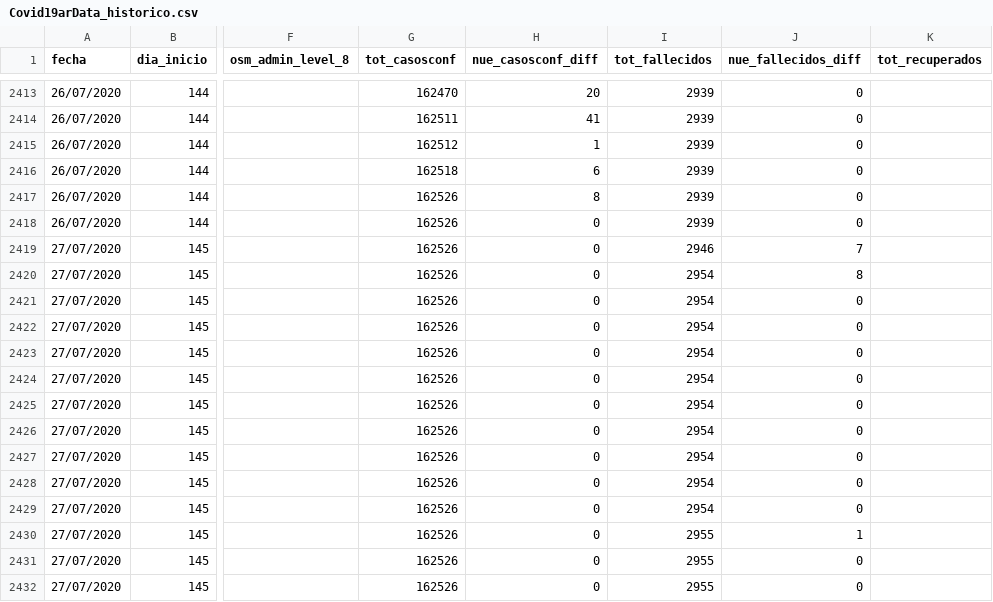
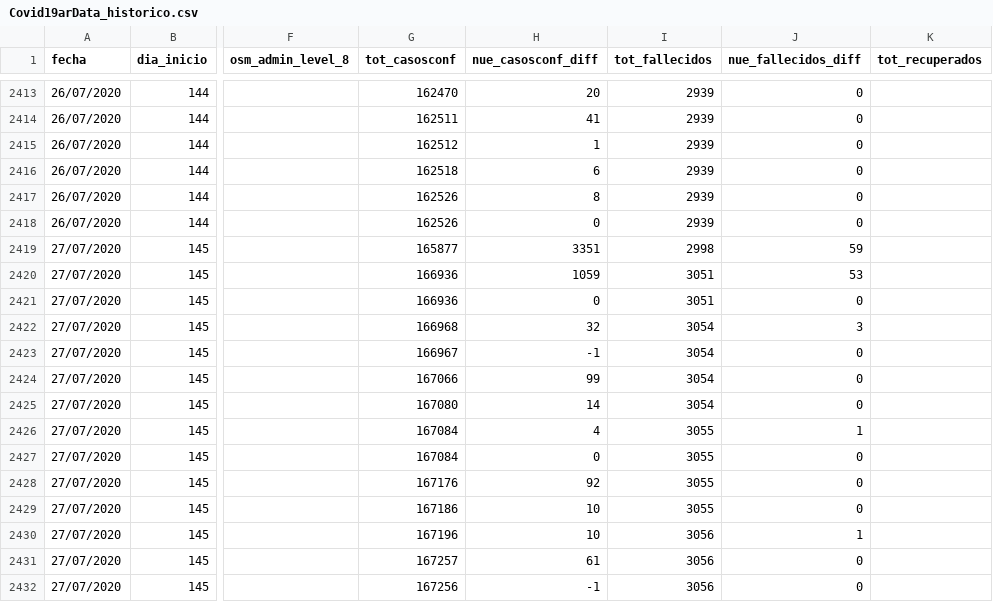
Before and after one commit to sergiovillordo/covid19_spread, a CSV file: data/argentina/Covid19arData_historico.csv, drawn as a sheet; only a part is shown, gaps mark what is left out; the diff covers the shown part only; the diff names each change by its address in the sheet, - before the commit and + after, or states it on an @@ line.

```diff
--- a/data/argentina/Covid19arData_historico.csv
+++ b/data/argentina/Covid19arData_historico.csv
-G2419 (tot_casosconf): 162526
+G2419 (tot_casosconf): 165877
-H2419 (nue_casosconf_diff): 0
+H2419 (nue_casosconf_diff): 3351
-I2419 (tot_fallecidos): 2946
+I2419 (tot_fallecidos): 2998
-J2419 (nue_fallecidos_diff): 7
+J2419 (nue_fallecidos_diff): 59
-G2420:G2421 (tot_casosconf): 162526
+G2420:G2421 (tot_casosconf): 166936
-H2420 (nue_casosconf_diff): 0
+H2420 (nue_casosconf_diff): 1059
-I2420:I2421 (tot_fallecidos): 2954
+I2420:I2421 (tot_fallecidos): 3051
-J2420 (nue_fallecidos_diff): 8
+J2420 (nue_fallecidos_diff): 53
-G2422 (tot_casosconf): 162526
+G2422 (tot_casosconf): 166968
-H2422 (nue_casosconf_diff): 0
+H2422 (nue_casosconf_diff): 32
-I2422:I2425 (tot_fallecidos): 2954
+I2422:I2425 (tot_fallecidos): 3054
-J2422 (nue_fallecidos_diff): 0
+J2422 (nue_fallecidos_diff): 3
-G2423 (tot_casosconf): 162526
+G2423 (tot_casosconf): 166967
-H2423 (nue_casosconf_diff): 0
+H2423 (nue_casosconf_diff): -1
-G2424 (tot_casosconf): 162526
+G2424 (tot_casosconf): 167066
-H2424 (nue_casosconf_diff): 0
+H2424 (nue_casosconf_diff): 99
-G2425 (tot_casosconf): 162526
+G2425 (tot_casosconf): 167080
-H2425 (nue_casosconf_diff): 0
+H2425 (nue_casosconf_diff): 14
-G2426:G2427 (tot_casosconf): 162526
+G2426:G2427 (tot_casosconf): 167084
-H2426 (nue_casosconf_diff): 0
+H2426 (nue_casosconf_diff): 4
-I2426:I2429 (tot_fallecidos): 2954
+I2426:I2429 (tot_fallecidos): 3055
-J2426 (nue_fallecidos_diff): 0
+J2426 (nue_fallecidos_diff): 1
-G2428 (tot_casosconf): 162526
+G2428 (tot_casosconf): 167176
-H2428 (nue_casosconf_diff): 0
+H2428 (nue_casosconf_diff): 92
-G2429 (tot_casosconf): 162526
+G2429 (tot_casosconf): 167186
-H2429:H2430 (nue_casosconf_diff): 0
+H2429:H2430 (nue_casosconf_diff): 10
-G2430 (tot_casosconf): 162526
+G2430 (tot_casosconf): 167196
-I2430:I2432 (tot_fallecidos): 2955
+I2430:I2432 (tot_fallecidos): 3056
-G2431 (tot_casosconf): 162526
+G2431 (tot_casosconf): 167257
-H2431 (nue_casosconf_diff): 0
+H2431 (nue_casosconf_diff): 61
-G2432 (tot_casosconf): 162526
+G2432 (tot_casosconf): 167256
-H2432 (nue_casosconf_diff): 0
+H2432 (nue_casosconf_diff): -1
```
Also changed, not shown: 34 edited cells elsewhere in this file, 1 other file.
